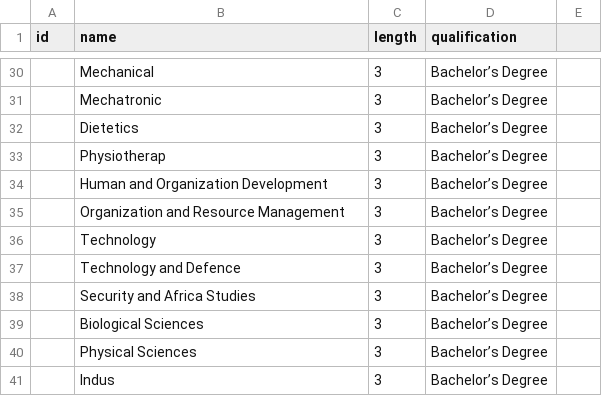
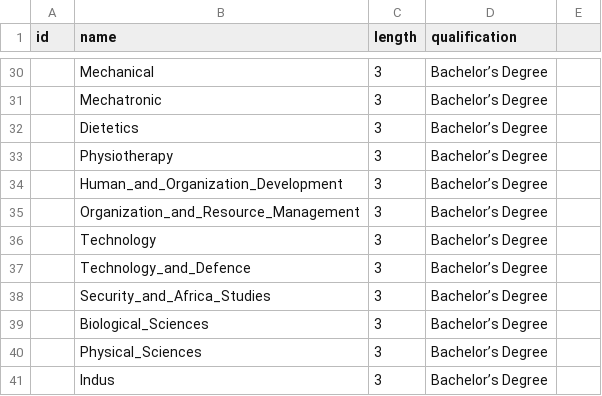
Before and after one commit to 8ennie/Odoo_Winlands_College, a CSV file: winelands_college_base_module/data/college.program.csv, drawn as a sheet; only a part is shown, gaps mark what is left out; the diff covers the shown part only.

```diff
--- a/winelands_college_base_module/data/college.program.csv
+++ b/winelands_college_base_module/data/college.program.csv
@@ -33,3 +33,3 @@
-"", "Physiotherap","3","Bachelor’s Degree"
-"", "Human and Organization Development","3","Bachelor’s Degree"
-"", "Organization and Resource Management","3","Bachelor’s Degree"
+"",Physiotherapy,"3","Bachelor’s Degree"
+"",Human_and_Organization_Development,"3","Bachelor’s Degree"
+"",Organization_and_Resource_Management,"3","Bachelor’s Degree"
@@ -37,4 +37,4 @@
-"", "Technology and Defence","3","Bachelor’s Degree"
-"", "Security and Africa Studies","3","Bachelor’s Degree"
-"", "Biological Sciences","3","Bachelor’s Degree"
-"", "Physical Sciences","3","Bachelor’s Degree"
+"",Technology_and_Defence,"3","Bachelor’s Degree"
+"",Security_and_Africa_Studies,"3","Bachelor’s Degree"
+"",Biological_Sciences,"3","Bachelor’s Degree"
+"",Physical_Sciences,"3","Bachelor’s Degree"
```
Also changed, not shown: 1 added row, 1 removed row and 21 edited cells elsewhere in this file, winelands_college_base_module/data/college.module.csv, 1 other file.
